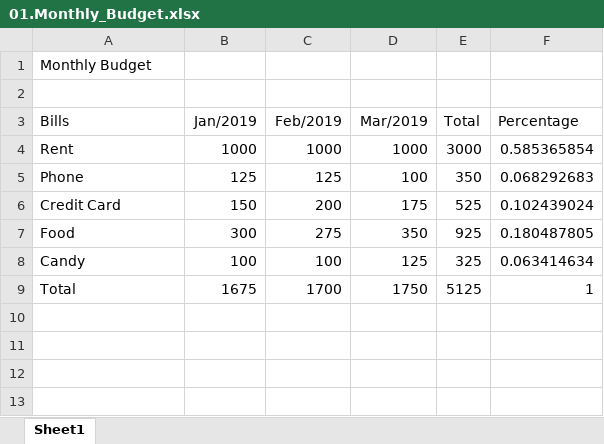
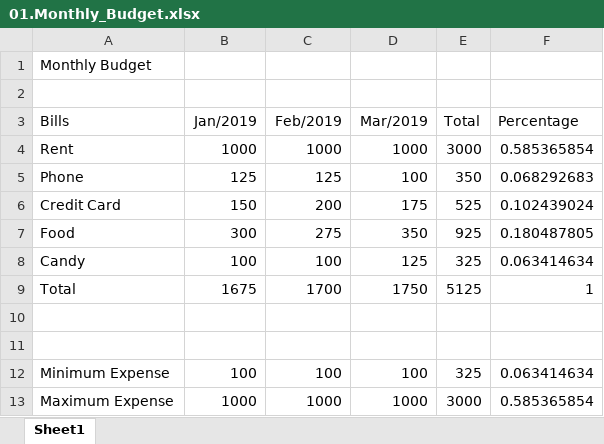
Before and after one commit to Shanmuga-raj/Excel---Tips-N-Trics, an Excel workbook: 01.Monthly_Budget.xlsx, sheet Sheet1, drawn as a sheet; values as stored, in another font and other column widths than the file's, no borders; the diff names each change by its address in the sheet, - before the commit and + after, or states it on an @@ line.

```diff
--- a/01.Monthly_Budget.xlsx (sheet Sheet1)
+++ b/01.Monthly_Budget.xlsx (sheet Sheet1)
+row 10: (empty)
+row 11: (empty)
+row 12: Minimum Expense | 100 | 100 | 100 | 325 | 0.063414634
+row 13: Maximum Expense | 1000 | 1000 | 1000 | 3000 | 0.585365854
```
Also changed, not shown: 2 other files.
